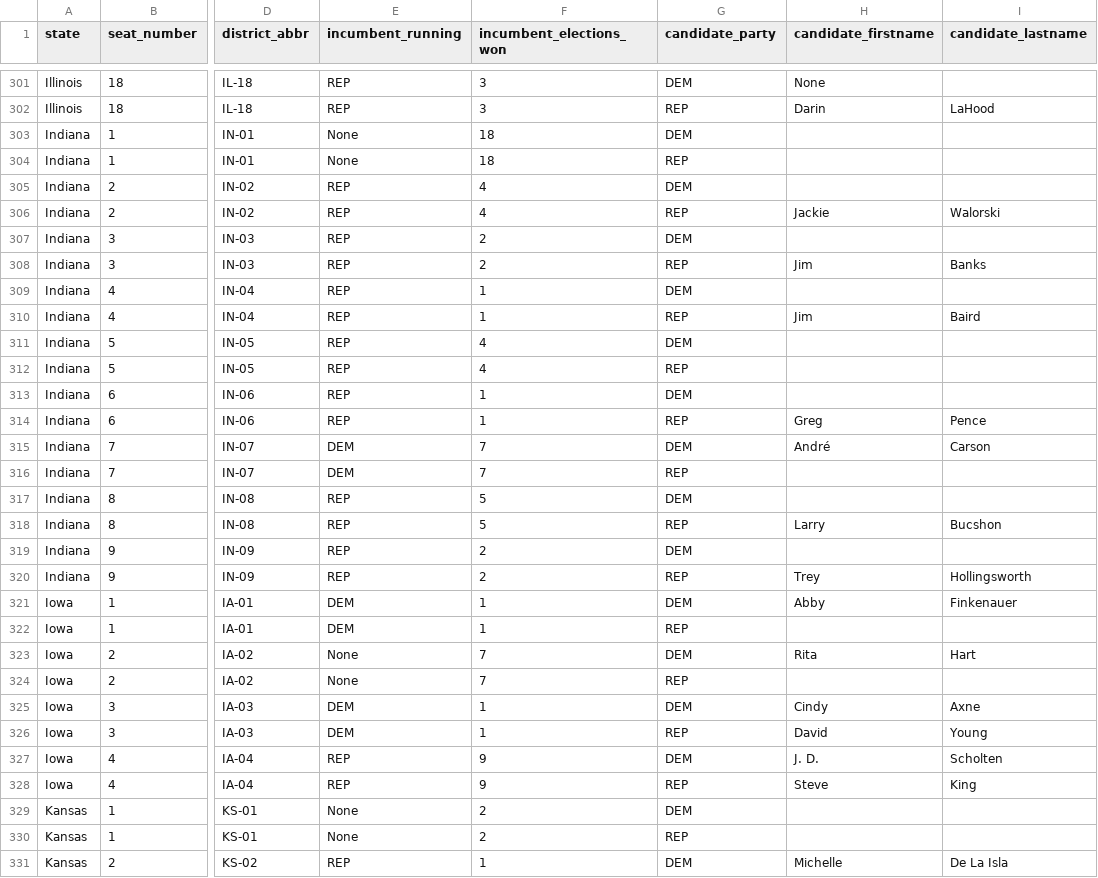
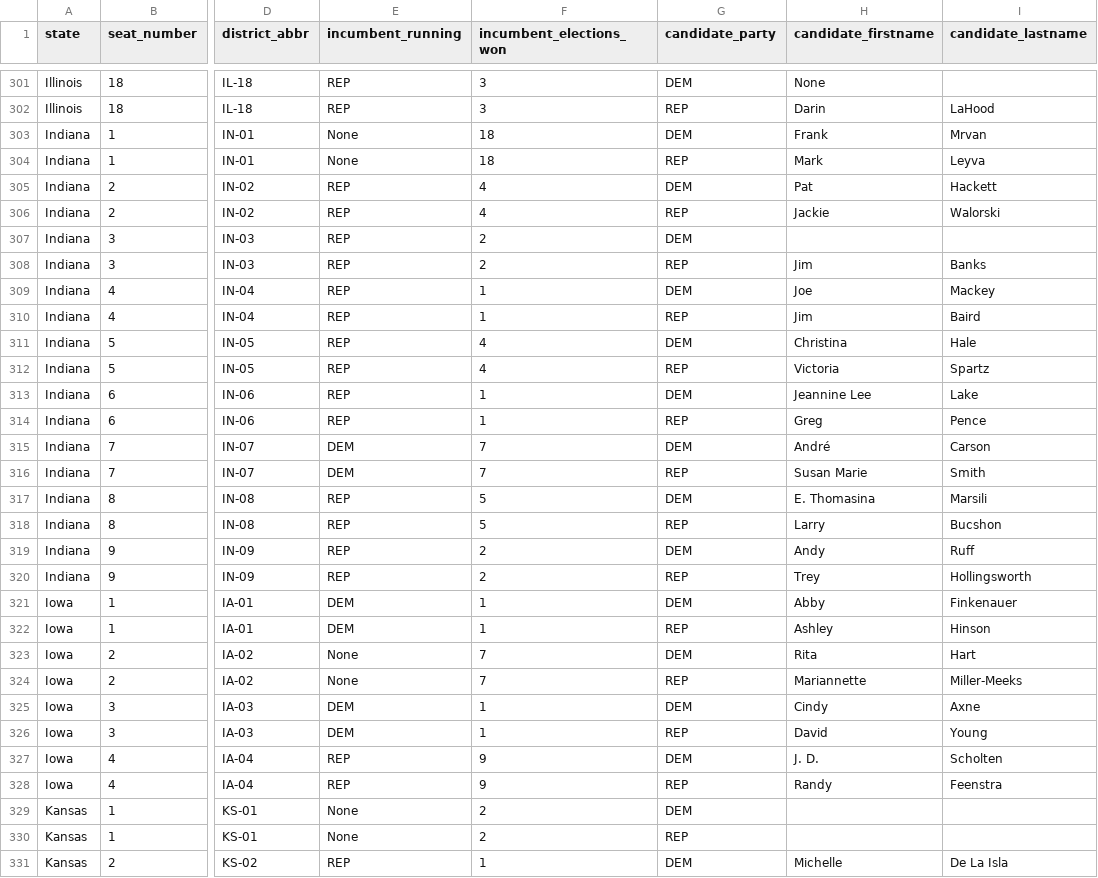
Before and after one commit to thisismactan/USA-2020, a CSV file: data/house_candidates.csv, drawn as a sheet; only a part is shown, gaps mark what is left out; the diff covers the shown part only; the diff names each change by its address in the sheet, - before the commit and + after, or states it on an @@ line.

```diff
--- a/data/house_candidates.csv
+++ b/data/house_candidates.csv
-H303 (candidate_firstname): (empty)
+H303 (candidate_firstname): Frank
-I303 (candidate_lastname): (empty)
+I303 (candidate_lastname): Mrvan
-H304 (candidate_firstname): (empty)
+H304 (candidate_firstname): Mark
-I304 (candidate_lastname): (empty)
+I304 (candidate_lastname): Leyva
-H305 (candidate_firstname): (empty)
+H305 (candidate_firstname): Pat
-I305 (candidate_lastname): (empty)
+I305 (candidate_lastname): Hackett
-H309 (candidate_firstname): (empty)
+H309 (candidate_firstname): Joe
-I309 (candidate_lastname): (empty)
+I309 (candidate_lastname): Mackey
-H311 (candidate_firstname): (empty)
+H311 (candidate_firstname): Christina
-I311 (candidate_lastname): (empty)
+I311 (candidate_lastname): Hale
-H312 (candidate_firstname): (empty)
+H312 (candidate_firstname): Victoria
-I312 (candidate_lastname): (empty)
+I312 (candidate_lastname): Spartz
-H313 (candidate_firstname): (empty)
+H313 (candidate_firstname): Jeannine Lee
-I313 (candidate_lastname): (empty)
+I313 (candidate_lastname): Lake
-H316 (candidate_firstname): (empty)
+H316 (candidate_firstname): Susan Marie
-I316 (candidate_lastname): (empty)
+I316 (candidate_lastname): Smith
-H317 (candidate_firstname): (empty)
+H317 (candidate_firstname): E. Thomasina
-I317 (candidate_lastname): (empty)
+I317 (candidate_lastname): Marsili
-H319 (candidate_firstname): (empty)
+H319 (candidate_firstname): Andy
-I319 (candidate_lastname): (empty)
+I319 (candidate_lastname): Ruff
-H322 (candidate_firstname): (empty)
+H322 (candidate_firstname): Ashley
-I322 (candidate_lastname): (empty)
+I322 (candidate_lastname): Hinson
-H324 (candidate_firstname): (empty)
+H324 (candidate_firstname): Mariannette
-I324 (candidate_lastname): (empty)
+I324 (candidate_lastname): Miller-Meeks
-H328 (candidate_firstname): Steve
+H328 (candidate_firstname): Randy
-I328 (candidate_lastname): King
+I328 (candidate_lastname): Feenstra
```
Also changed, not shown: 61 edited cells elsewhere in this file, data/senate_candidates.csv, output/house_forecast_probability_history.csv, 6 other files.
